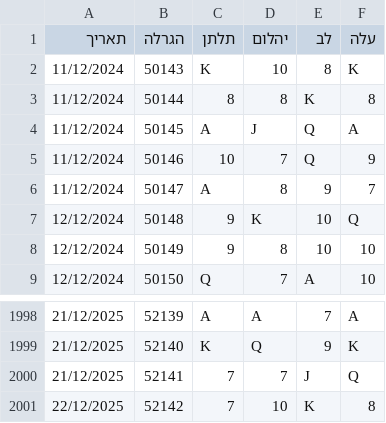
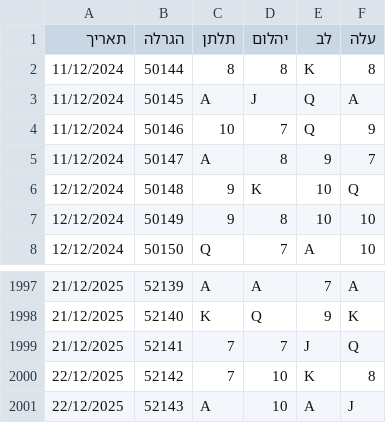
Before and after one commit to laly100/chance-feed, a CSV file: mini/latest_2000.csv, drawn as a sheet; only a part is shown, gaps mark what is left out.

```diff
--- a/mini/latest_2000.csv
+++ b/mini/latest_2000.csv
@@ -1,3 +1,2 @@
 תאריך,הגרלה,תלתן,יהלום,לב,עלה
-11/12/2024,50143,K,10,8,K,
 11/12/2024,50144,8,8,K,8,
@@ -2001 +2000,2 @@
 22/12/2025,52142,7,10,K,8,
+22/12/2025,52143,A,10,A,J,
```
Also changed, not shown: chance0.csv, mini/latest_1000.csv, 2 other files.
